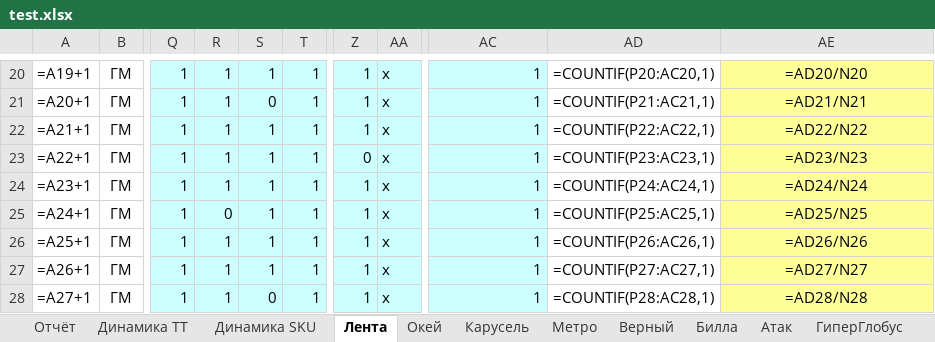
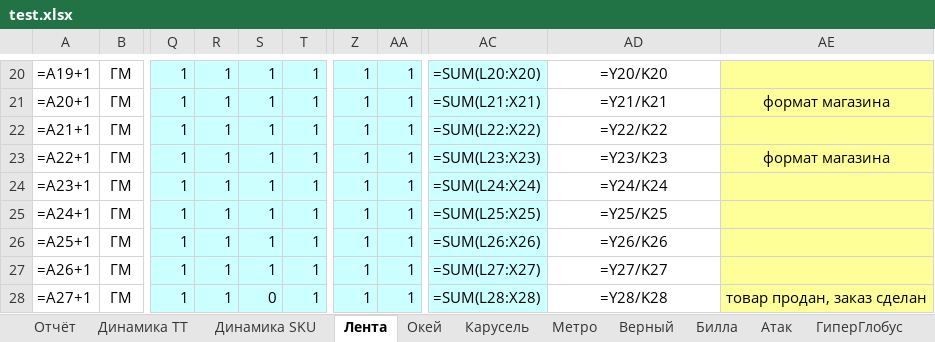
Before and after one commit to gogabugay/auto_maspex, an Excel workbook: test.xlsx, sheet Лента, drawn as a sheet; only a part is shown, gaps mark what is left out; values as stored, in another font and other column widths than the file's, no borders; formulas without a stored value are shown as written; conditional formats not drawn; the diff covers the shown part only; the diff names each change by its address in the sheet, - before the commit and + after, or states it on an @@ line.

```diff
--- a/test.xlsx (sheet Лента)
+++ b/test.xlsx (sheet Лента)
-AA20:AA28: х
+AA20:AA28: 1
-AC20: 1
+AC20: =SUM(L20:X20)
-AD20: =COUNTIF(P20:AC20,1)
+AD20: =Y20/K20
-AE20: =AD20/N20
+AE20: (empty)
-S21: 0
+S21: 1
-AC21: 1
+AC21: =SUM(L21:X21)
-AD21: =COUNTIF(P21:AC21,1)
+AD21: =Y21/K21
-AE21: =AD21/N21
+AE21: формат магазина
-AC22: 1
+AC22: =SUM(L22:X22)
-AD22: =COUNTIF(P22:AC22,1)
+AD22: =Y22/K22
-AE22: =AD22/N22
+AE22: (empty)
-Z23: 0
+Z23: 1
-AC23: 1
+AC23: =SUM(L23:X23)
-AD23: =COUNTIF(P23:AC23,1)
+AD23: =Y23/K23
-AE23: =AD23/N23
+AE23: формат магазина
-AC24: 1
+AC24: =SUM(L24:X24)
-AD24: =COUNTIF(P24:AC24,1)
+AD24: =Y24/K24
-AE24: =AD24/N24
+AE24: (empty)
-R25: 0
+R25: 1
-AC25: 1
+AC25: =SUM(L25:X25)
-AD25: =COUNTIF(P25:AC25,1)
+AD25: =Y25/K25
-AE25: =AD25/N25
+AE25: (empty)
-AC26: 1
+AC26: =SUM(L26:X26)
-AD26: =COUNTIF(P26:AC26,1)
+AD26: =Y26/K26
-AE26: =AD26/N26
+AE26: (empty)
-AC27: 1
+AC27: =SUM(L27:X27)
-AD27: =COUNTIF(P27:AC27,1)
+AD27: =Y27/K27
-AE27: =AD27/N27
+AE27: (empty)
-AC28: 1
+AC28: =SUM(L28:X28)
-AD28: =COUNTIF(P28:AC28,1)
+AD28: =Y28/K28
-AE28: =AD28/N28
+AE28: товар продан, заказ сделан
```
Also changed, not shown: 96 edited cells elsewhere in this sheet, 1 other file.
